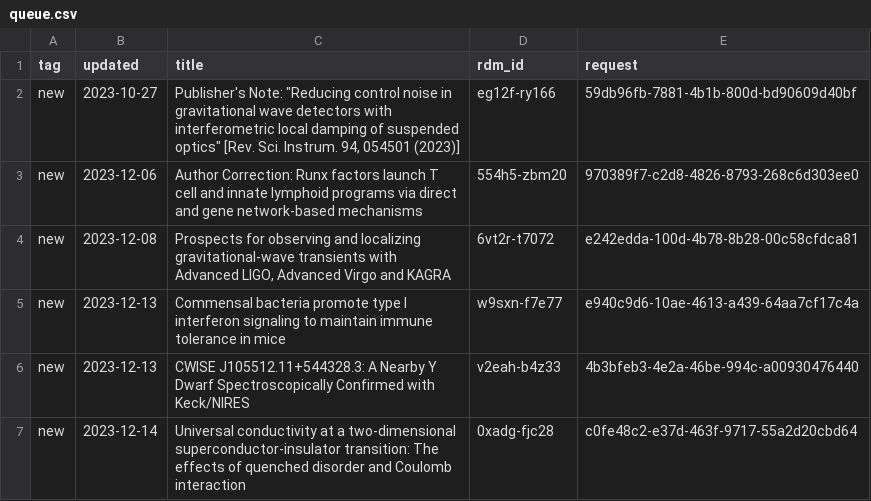
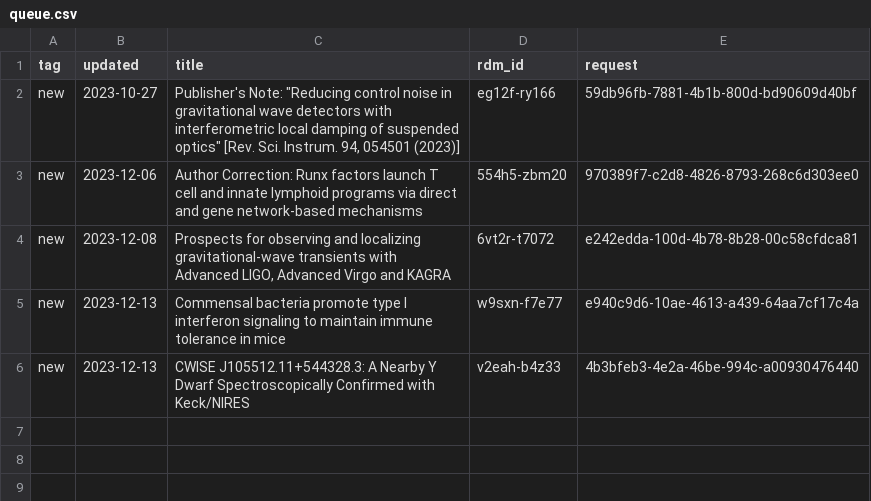
Before and after one commit to caltechlibrary/irdm-queue-portal, a CSV file: queue.csv, drawn as a sheet; the diff names each change by its address in the sheet, - before the commit and + after, or states it on an @@ line.

Commit message:
New data harvest

```diff
--- a/queue.csv
+++ b/queue.csv
-row 7: new | 2023-12-14 | Universal conductivity at a two-dimensional superconductor-insulator transition: The effects of quenched disorder and Coulomb interaction | 0xadg-fjc28 | c0fe48c2-e37d-463f-9717-55a2d20cbd64
```
